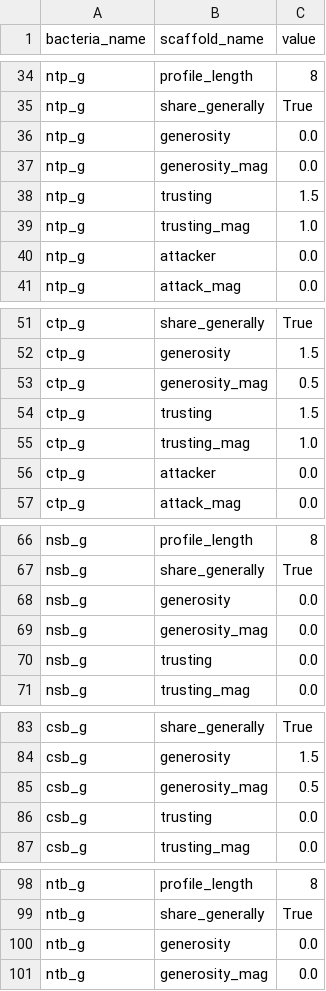
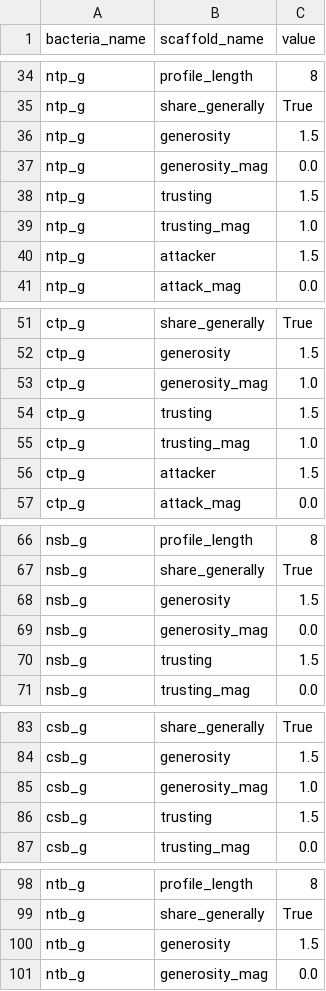
Before and after one commit to anderzzz/fjarrsyn, a CSV file: bacterias.csv, drawn as a sheet; only a part is shown, gaps mark what is left out; the diff covers the shown part only.

```diff
--- a/bacterias.csv
+++ b/bacterias.csv
@@ -35,3 +35,3 @@ ntp_g,profile_length,8
 ntp_g,share_generally,True
-ntp_g,generosity,0.0
+ntp_g,generosity,1.5
 ntp_g,generosity_mag,0.0
@@ -39,3 +39,3 @@ ntp_g,trusting,1.5
 ntp_g,trusting_mag,1.0
-ntp_g,attacker,0.0
+ntp_g,attacker,1.5
 ntp_g,attack_mag,0.0
@@ -52,6 +52,6 @@ ctp_g,share_generally,True
 ctp_g,generosity,1.5
-ctp_g,generosity_mag,0.5
+ctp_g,generosity_mag,1.0
 ctp_g,trusting,1.5
 ctp_g,trusting_mag,1.0
-ctp_g,attacker,0.0
+ctp_g,attacker,1.5
 ctp_g,attack_mag,0.0
@@ -67,5 +67,5 @@ nsb_g,profile_length,8
 nsb_g,share_generally,True
-nsb_g,generosity,0.0
+nsb_g,generosity,1.5
 nsb_g,generosity_mag,0.0
-nsb_g,trusting,0.0
+nsb_g,trusting,1.5
 nsb_g,trusting_mag,0.0
@@ -84,4 +84,4 @@ csb_g,share_generally,True
 csb_g,generosity,1.5
-csb_g,generosity_mag,0.5
-csb_g,trusting,0.0
+csb_g,generosity_mag,1.0
+csb_g,trusting,1.5
 csb_g,trusting_mag,0.0
@@ -99,3 +99,3 @@ ntb_g,profile_length,8
 ntb_g,share_generally,True
-ntb_g,generosity,0.0
+ntb_g,generosity,1.5
 ntb_g,generosity_mag,0.0
```
Also changed, not shown: 23 edited cells elsewhere in this file.
